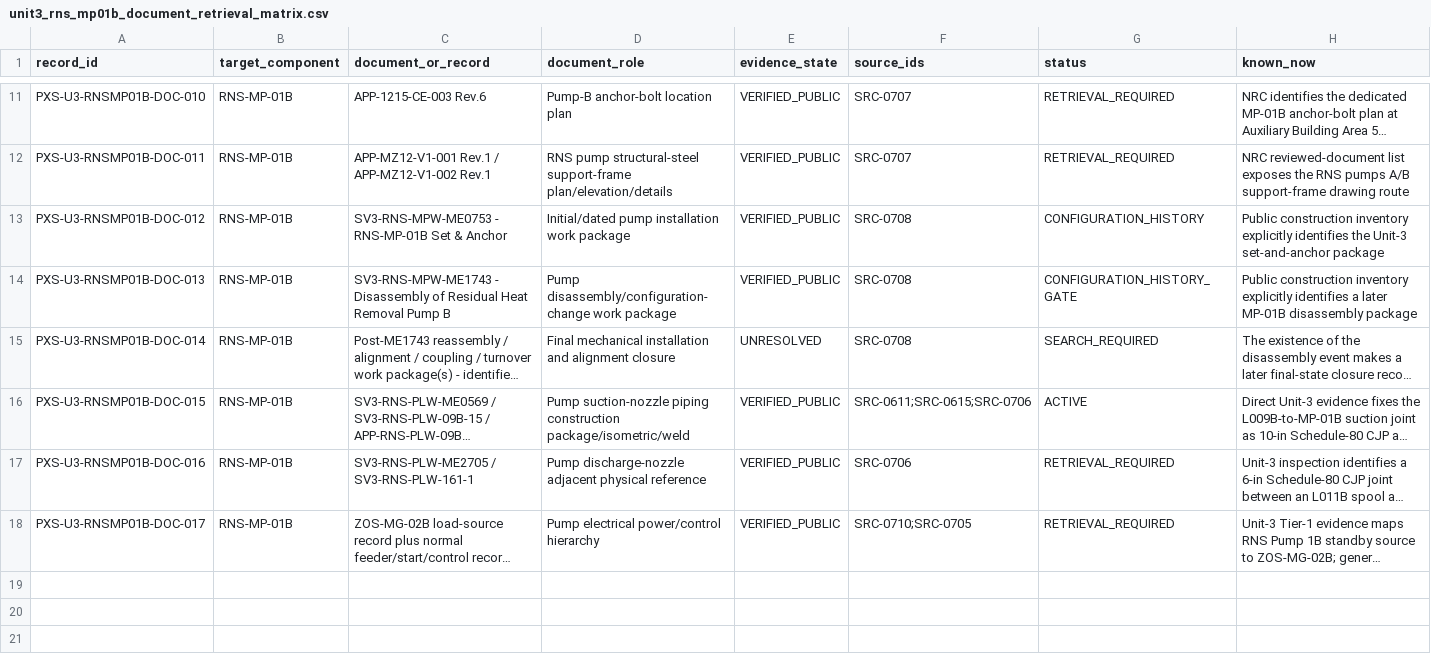
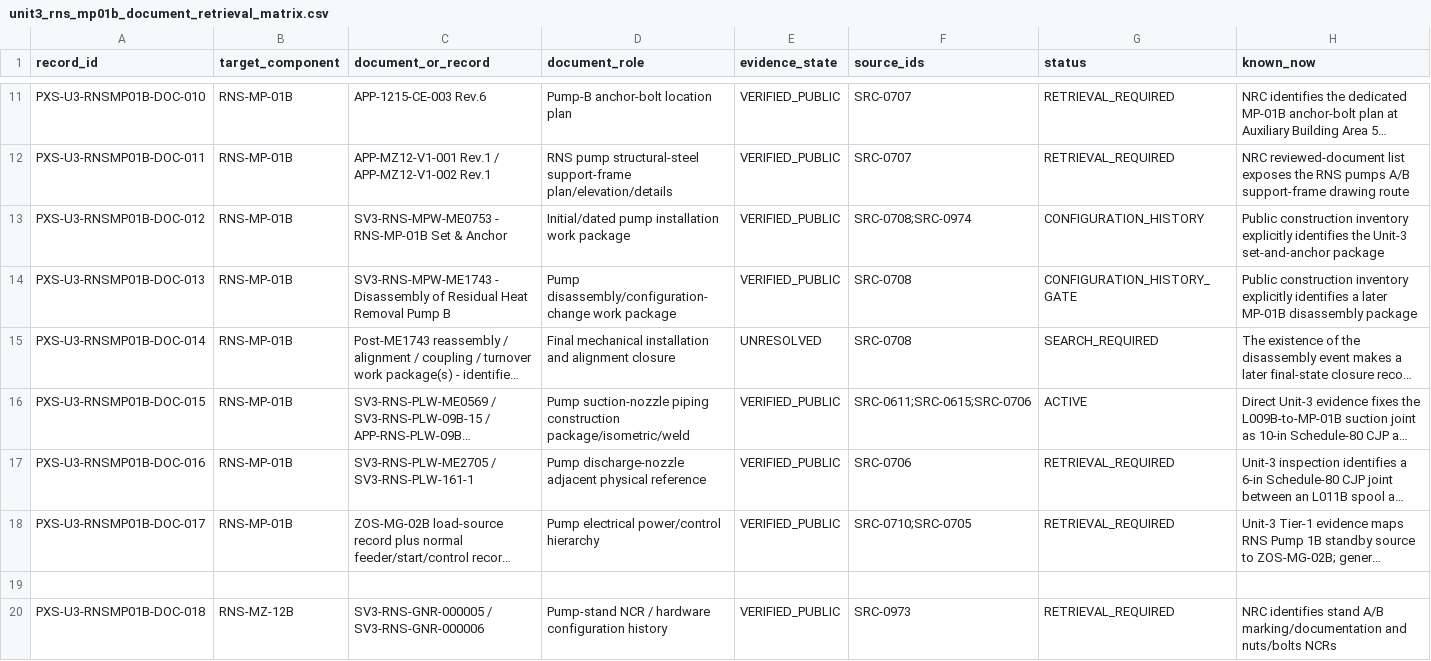
Before and after one commit to VesperCaeli/Westinghouse-ap1000-project, a CSV file: data/systems/PXS/unit3_rns_mp01b_document_retrieval_matrix.csv, drawn as a sheet; only a part is shown, gaps mark what is left out; long unchanged cells end in …; rows hold the shown columns only; the diff names each change by its address in the sheet, - before the commit and + after, or states it on an @@ line.

Commit message:
Add Pump B stand NCR and set-anchor correction

```diff
--- a/data/systems/PXS/unit3_rns_mp01b_document_retrieval_matrix.csv
+++ b/data/systems/PXS/unit3_rns_mp01b_document_retrieval_matrix.csv
-F13 (source_ids): SRC-0708
+F13 (source_ids): SRC-0708;SRC-0974
+row 19: (empty)
+row 20: PXS-U3-RNSMP01B-DOC-018 | RNS-MZ-12B | SV3-RNS-GNR-000005 / SV3-RNS-GNR-000006 | Pump-stand NCR / hardware configuration history | VERIFIED_PUBLIC | SRC-0973 | RETRIEVAL_REQUIRED | NRC identifies stand A/B marking/documentation and nuts/bolts NCRs
```
